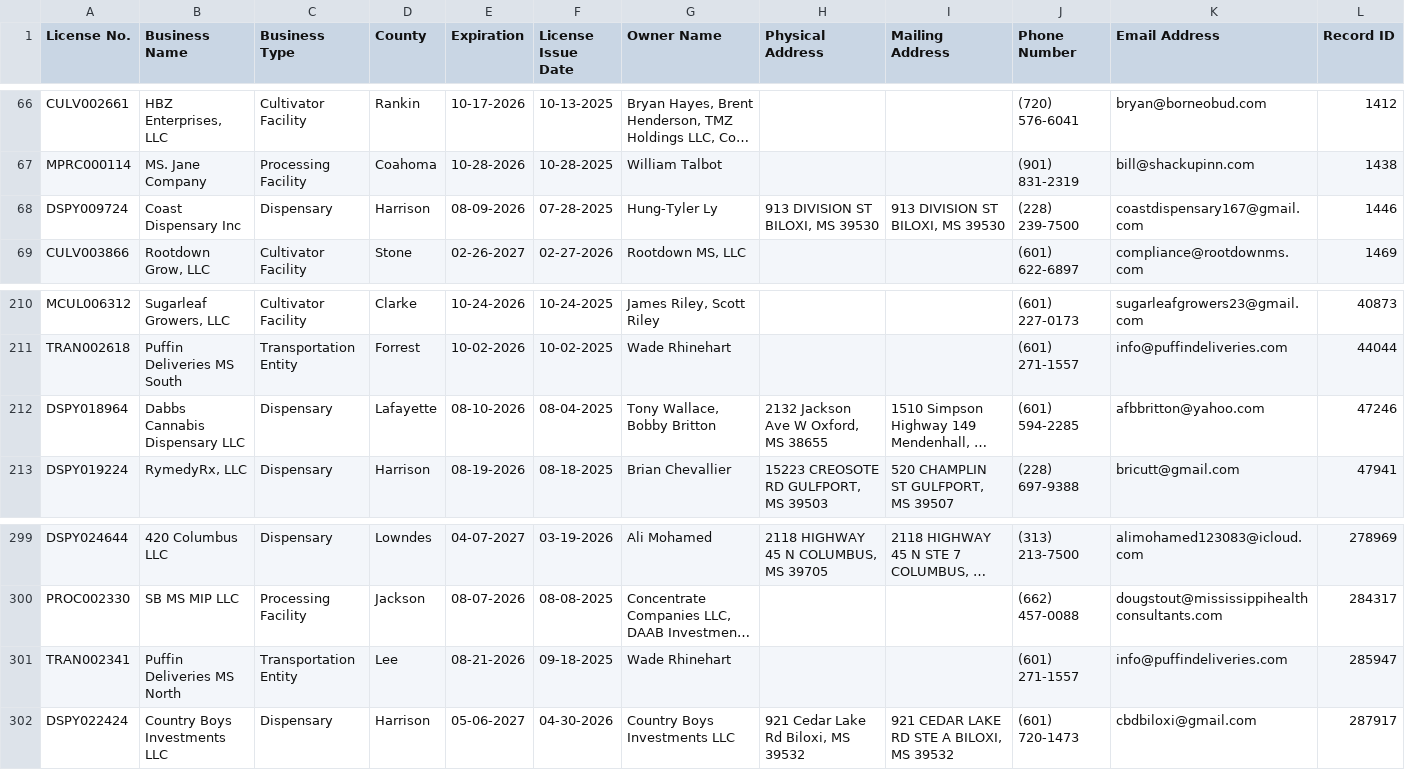
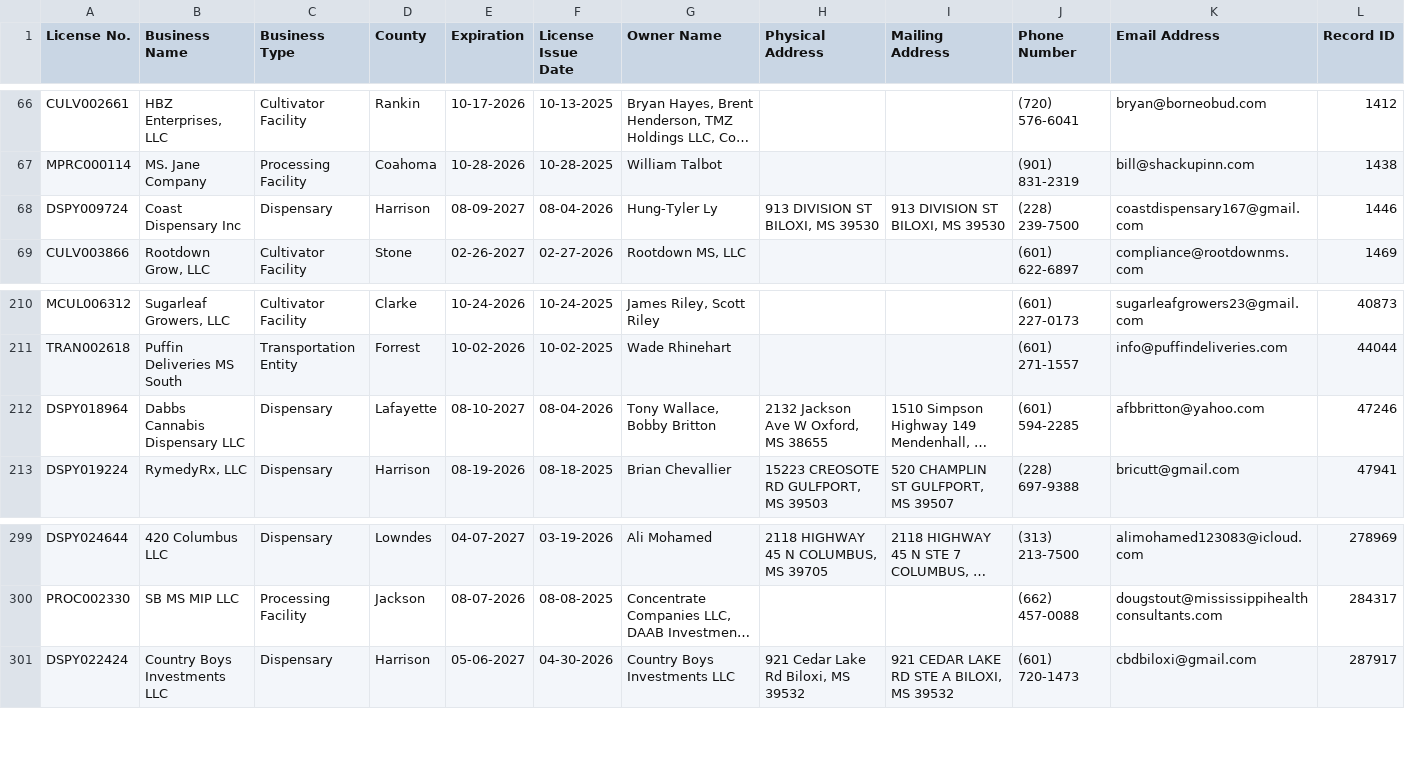
Before and after one commit to Booman008/3ma-legislative-map, a CSV file: CSV Imports/mmcp_business_licenses_latest.csv, drawn as a sheet; only a part is shown, gaps mark what is left out; long unchanged cells end in …; the diff names each change by its address in the sheet, - before the commit and + after, or states it on an @@ line.

```diff
--- a/CSV Imports/mmcp_business_licenses_latest.csv
+++ b/CSV Imports/mmcp_business_licenses_latest.csv
-E68 (Expiration): 08-09-2026
+E68 (Expiration): 08-09-2027
-F68 (License Issue Date): 07-28-2025
+F68 (License Issue Date): 08-04-2026
-E212 (Expiration): 08-10-2026
+E212 (Expiration): 08-10-2027
-F212 (License Issue Date): 08-04-2025
+F212 (License Issue Date): 08-04-2026
-row 301: TRAN002341 | Puffin Deliveries MS North | Transportation Entity | Lee | 08-21-2026 | 09-18-2025 | Wade Rhinehart |  |  | (601) 271-1557 | info@puffindeliveries.com | 285947
```
Also changed, not shown: CSV Imports/mmcp_county_metrics_latest.csv, 4 other files.
